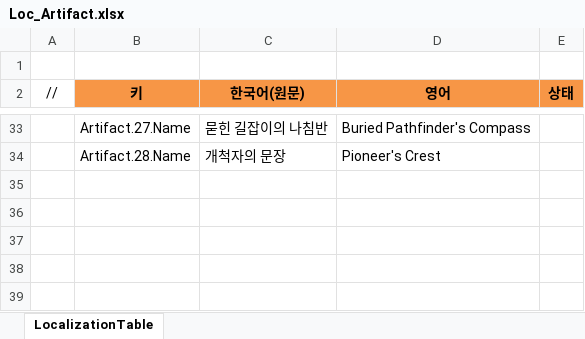
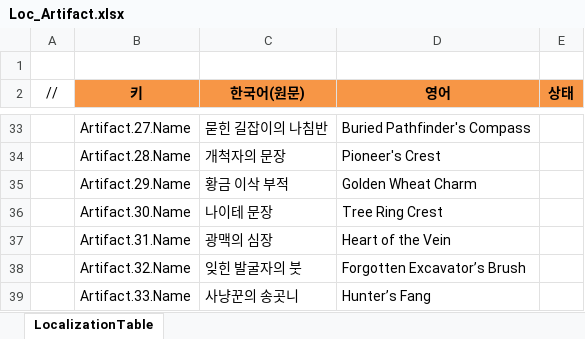
Before and after one commit to JeongTaeWoong99/Windows_simulator, an Excel workbook: GameDesign/Excel/Localization/Loc_Artifact.xlsx, sheet LocalizationTable, drawn as a sheet; only a part is shown, gaps mark what is left out; values as stored, in another font and other column widths than the file's, no borders; the diff names each change by its address in the sheet, - before the commit and + after, or states it on an @@ line.

```diff
--- a/GameDesign/Excel/Localization/Loc_Artifact.xlsx (sheet LocalizationTable)
+++ b/GameDesign/Excel/Localization/Loc_Artifact.xlsx (sheet LocalizationTable)
+row 35:  | Artifact.29.Name | 황금 이삭 부적 | Golden Wheat Charm
+row 36:  | Artifact.30.Name | 나이테 문장 | Tree Ring Crest
+row 37:  | Artifact.31.Name | 광맥의 심장 | Heart of the Vein
+row 38:  | Artifact.32.Name | 잊힌 발굴자의 붓 | Forgotten Excavator’s Brush
+row 39:  | Artifact.33.Name | 사냥꾼의 송곳니 | Hunter’s Fang
```
Also changed, not shown: GameDesign/Excel/Artifact.xlsx, GameDesign/Excel/DropCommon.xlsx, 30 other files.
